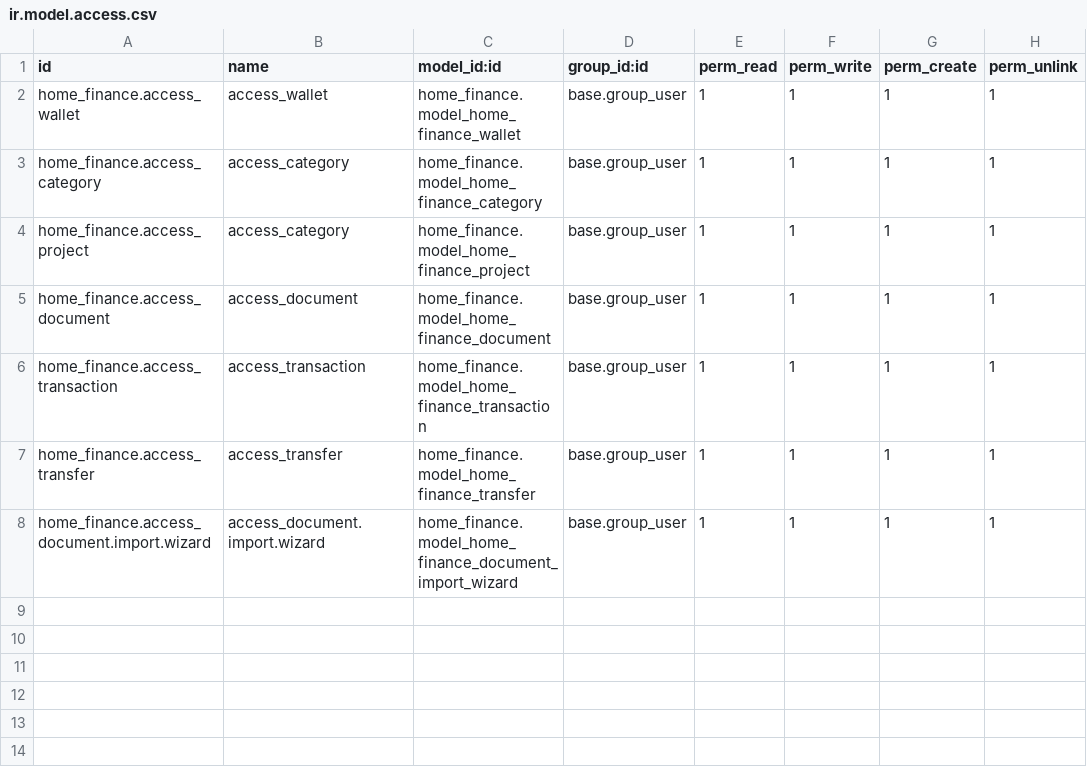
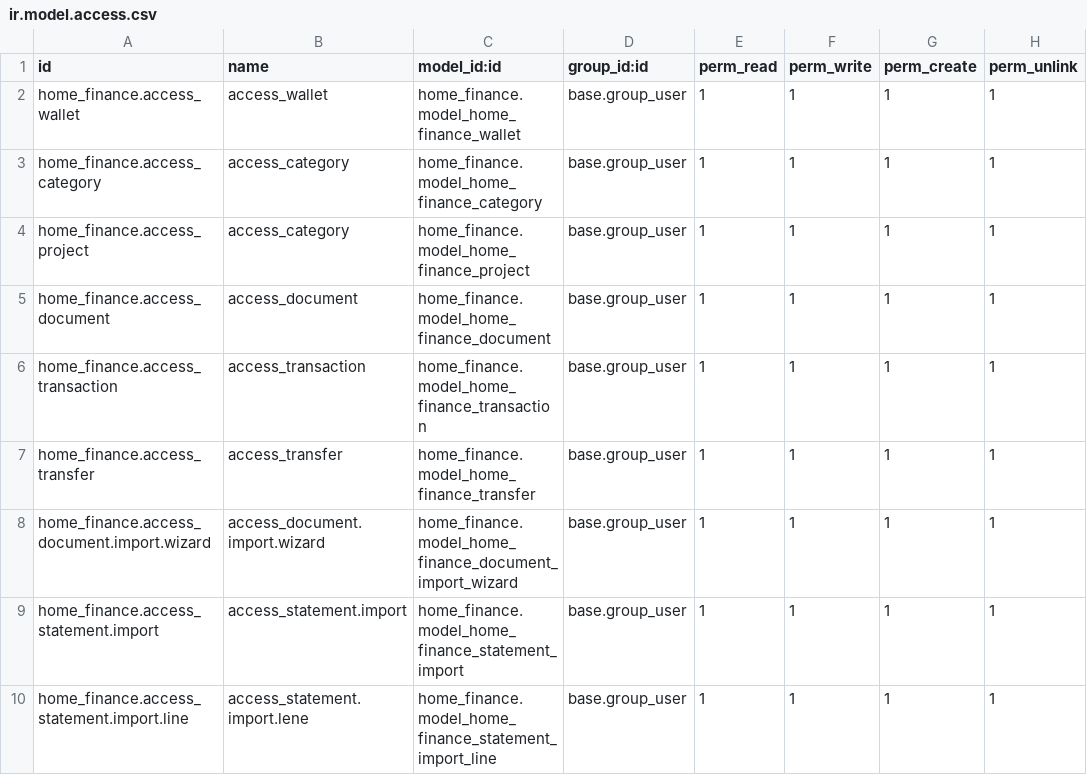
Before and after one commit to tsurkanovm/home-finance-odoo, a CSV file: addons/home_finance/data/ir.model.access.csv, drawn as a sheet.

Commit message:
moved bank statement import feature from wizard to ordinary models

```diff
--- a/addons/home_finance/data/ir.model.access.csv
+++ b/addons/home_finance/data/ir.model.access.csv
@@ -8 +8,3 @@ home_finance.access_transfer,access_transfer,home_finance.model_home_finance_tra
 home_finance.access_document.import.wizard,access_document.import.wizard,home_finance.model_home_finance_document_import_wizard,base.group_user,1,1,1,1
+home_finance.access_statement.import,access_statement.import,home_finance.model_home_finance_statement_import,base.group_user,1,1,1,1
+home_finance.access_statement.import.line,access_statement.import.lene,home_finance.model_home_finance_statement_import_line,base.group_user,1,1,1,1
```
Also changed, not shown: 8 other files.
